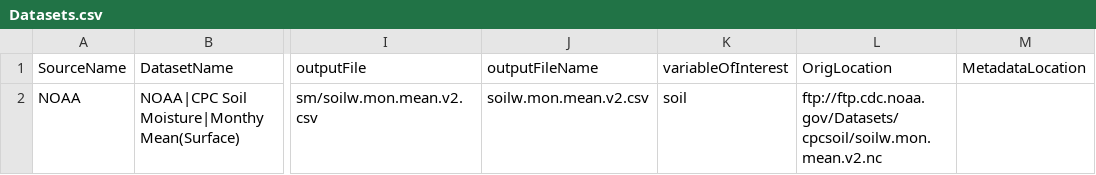
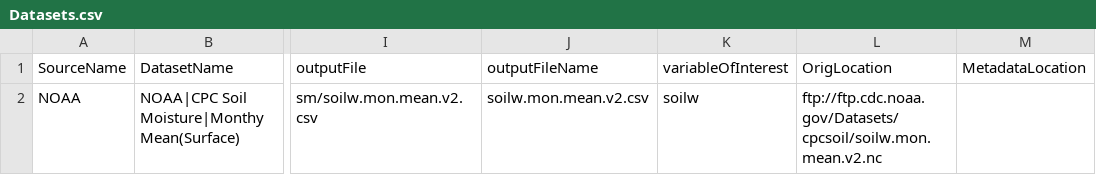
Before and after one commit to jorgeazzarelcaballero/mrsharky, a CSV file: process/Docker/files/Datasets.csv, drawn as a sheet; only a part is shown, gaps mark what is left out; the diff names each change by its address in the sheet, - before the commit and + after, or states it on an @@ line.

```diff
--- a/process/Docker/files/Datasets.csv
+++ b/process/Docker/files/Datasets.csv
-K2 (variableOfInterest): soil
+K2 (variableOfInterest): soilw
```
Also changed, not shown: 1 other file.
